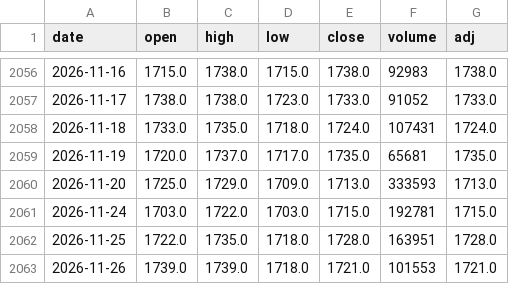
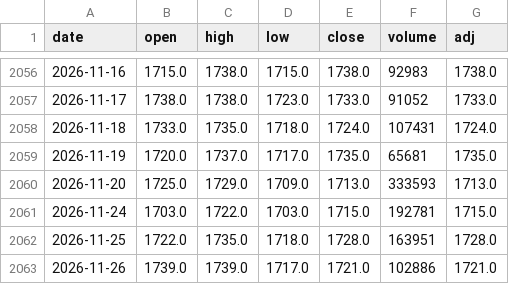
Before and after one commit to sumaho201506/saya-monitor, a CSV file: history/1476.csv, drawn as a sheet; only a part is shown, gaps mark what is left out.

```diff
--- a/history/1476.csv
+++ b/history/1476.csv
@@ -2062,2 +2062,2 @@ date,open,high,low,close,volume,adj
 2026-11-25,1722.0,1735.0,1718.0,1728.0,163951,1728.0
-2026-11-26,1739.0,1739.0,1718.0,1721.0,101553,1721.0
+2026-11-26,1739.0,1739.0,1717.0,1721.0,102886,1721.0
```
Also changed, not shown: history/1343.csv, history/1488.csv, 6 other files.
